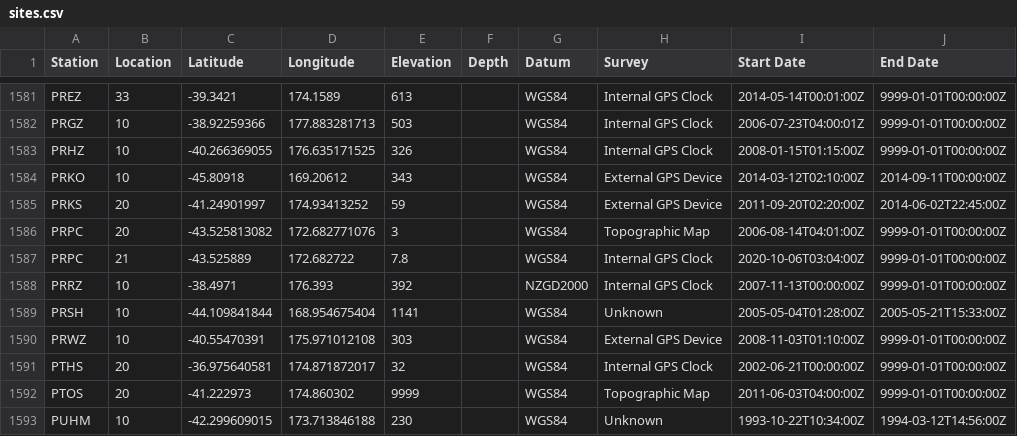
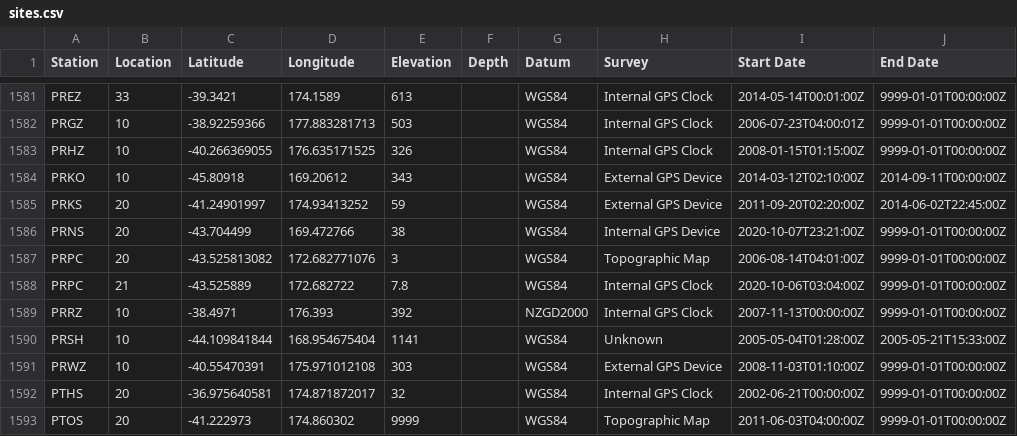
Before and after one commit to GeoNet/delta, a CSV file: network/sites.csv, drawn as a sheet; only a part is shown, gaps mark what is left out; the shorter side is filled out with more unchanged rows.

Commit message:
Update sites.csv for PRNS
new SM station

```diff
--- a/network/sites.csv
+++ b/network/sites.csv
@@ -1585,2 +1585,3 @@ PRKO,10,-45.80918,169.20612,343,,WGS84,External GPS Device,2014-03-12T02:10:00Z,
 PRKS,20,-41.24901997,174.93413252,59,,WGS84,External GPS Device,2011-09-20T02:20:00Z,2014-06-02T22:45:00Z
+PRNS,20,-43.704499,169.472766,38,,WGS84,Internal GPS Device,2020-10-07T23:21:00Z,9999-01-01T00:00:00Z
 PRPC,20,-43.525813082,172.682771076,3,,WGS84,Topographic Map,2006-08-14T04:01:00Z,9999-01-01T00:00:00Z
```
